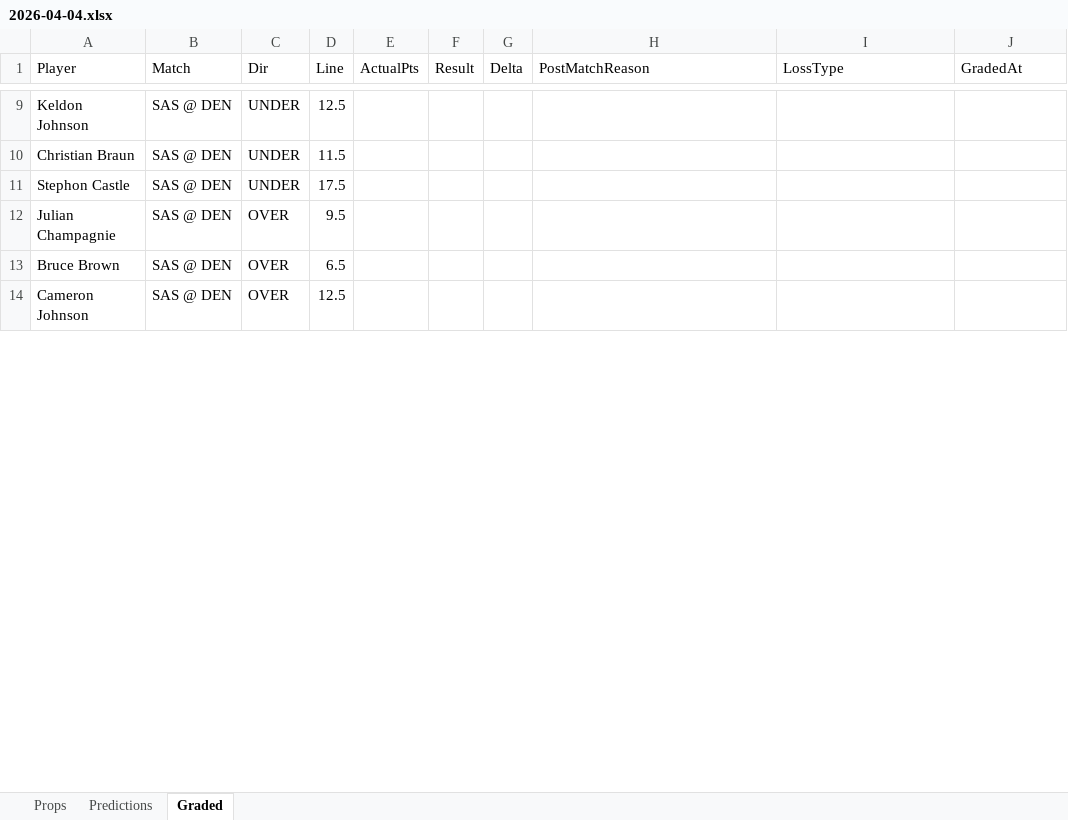
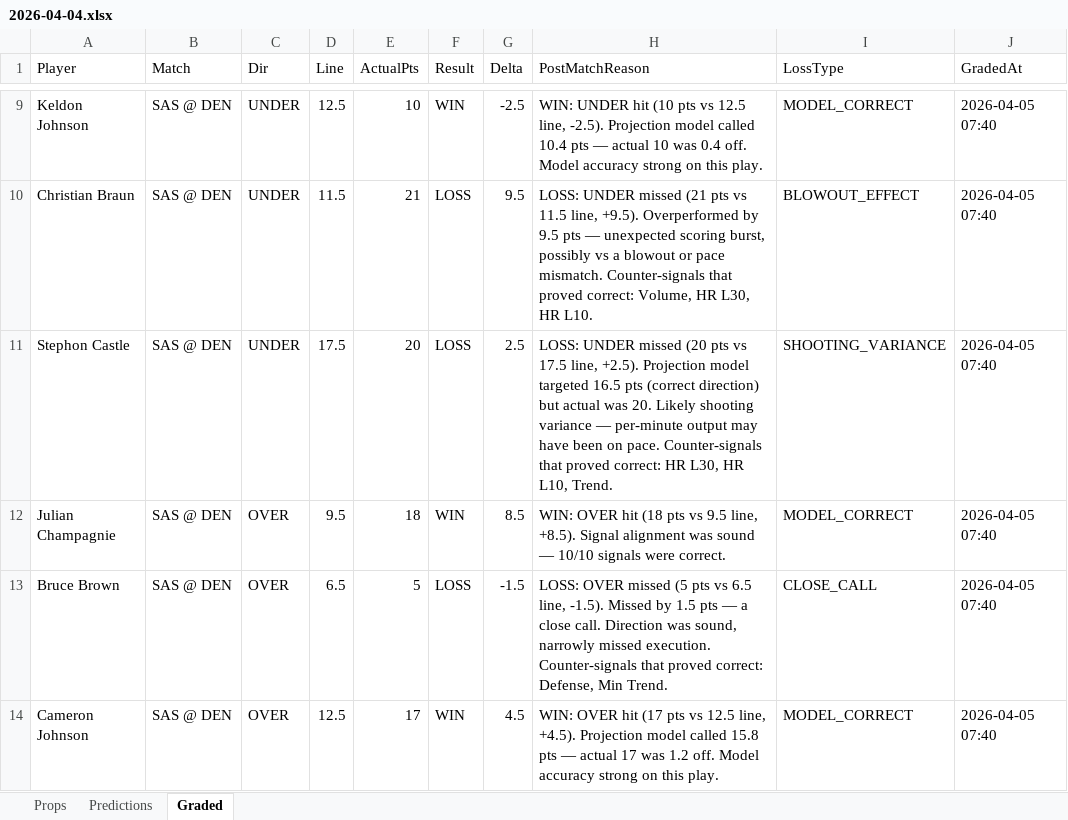
Before and after one commit to iamwerewolf1007/PropEdgeV9.1, an Excel workbook: daily/2026-04-04.xlsx, sheet Graded, drawn as a sheet; only a part is shown, gaps mark what is left out; values as stored, in another font and other column widths than the file's, no cell formats; the diff covers the shown part only; the diff names each change by its address in the sheet, - before the commit and + after, or states it on an @@ line.

Commit message:
B1: 2026-04-05 — 131 plays

```diff
--- a/daily/2026-04-04.xlsx (sheet Graded)
+++ b/daily/2026-04-04.xlsx (sheet Graded)
-E9 (ActualPts): (empty)
+E9 (ActualPts): 10
-F9 (Result): (empty)
+F9 (Result): WIN
-G9 (Delta): (empty)
+G9 (Delta): -2.5
-H9 (PostMatchReason): (empty)
+H9 (PostMatchReason): WIN: UNDER hit (10 pts vs 12.5 line, -2.5). Projection model called 10.4 pts — actual 10 was 0.4 off. Model accuracy strong on this play.
-I9 (LossType): (empty)
+I9 (LossType): MODEL_CORRECT
-J9:J14 (GradedAt): (empty)
+J9:J14 (GradedAt): 2026-04-05 07:40
-E10 (ActualPts): (empty)
+E10 (ActualPts): 21
-F10:F11 (Result): (empty)
+F10:F11 (Result): LOSS
-G10 (Delta): (empty)
+G10 (Delta): 9.5
-H10 (PostMatchReason): (empty)
+H10 (PostMatchReason): LOSS: UNDER missed (21 pts vs 11.5 line, +9.5). Overperformed by 9.5 pts — unexpected scoring burst, possibly vs a blowout or pace mismatch. Counter-signals that proved correct: Volume, HR L30, HR L10.
-I10 (LossType): (empty)
+I10 (LossType): BLOWOUT_EFFECT
-E11 (ActualPts): (empty)
+E11 (ActualPts): 20
-G11 (Delta): (empty)
+G11 (Delta): 2.5
-H11 (PostMatchReason): (empty)
+H11 (PostMatchReason): LOSS: UNDER missed (20 pts vs 17.5 line, +2.5). Projection model targeted 16.5 pts (correct direction) but actual was 20. Likely shooting variance — per-minute output may have been on pace. Counter-signals that proved correct: HR L30, HR L10, Trend.
-I11 (LossType): (empty)
+I11 (LossType): SHOOTING_VARIANCE
-E12 (ActualPts): (empty)
+E12 (ActualPts): 18
-F12 (Result): (empty)
+F12 (Result): WIN
-G12 (Delta): (empty)
+G12 (Delta): 8.5
-H12 (PostMatchReason): (empty)
+H12 (PostMatchReason): WIN: OVER hit (18 pts vs 9.5 line, +8.5). Signal alignment was sound — 10/10 signals were correct.
-I12 (LossType): (empty)
+I12 (LossType): MODEL_CORRECT
-E13 (ActualPts): (empty)
+E13 (ActualPts): 5
-F13 (Result): (empty)
+F13 (Result): LOSS
-G13 (Delta): (empty)
+G13 (Delta): -1.5
-H13 (PostMatchReason): (empty)
+H13 (PostMatchReason): LOSS: OVER missed (5 pts vs 6.5 line, -1.5). Missed by 1.5 pts — a close call. Direction was sound, narrowly missed execution. Counter-signals that proved correct: Defense, Min Trend.
-I13 (LossType): (empty)
+I13 (LossType): CLOSE_CALL
-E14 (ActualPts): (empty)
+E14 (ActualPts): 17
-F14 (Result): (empty)
+F14 (Result): WIN
-G14 (Delta): (empty)
+G14 (Delta): 4.5
-H14 (PostMatchReason): (empty)
+H14 (PostMatchReason): WIN: OVER hit (17 pts vs 12.5 line, +4.5). Projection model called 15.8 pts — actual 17 was 1.2 off. Model accuracy strong on this play.
-I14 (LossType): (empty)
+I14 (LossType): MODEL_CORRECT
```
Also changed, not shown: 178 edited cells elsewhere in this sheet, cell formats, 9 other files.
